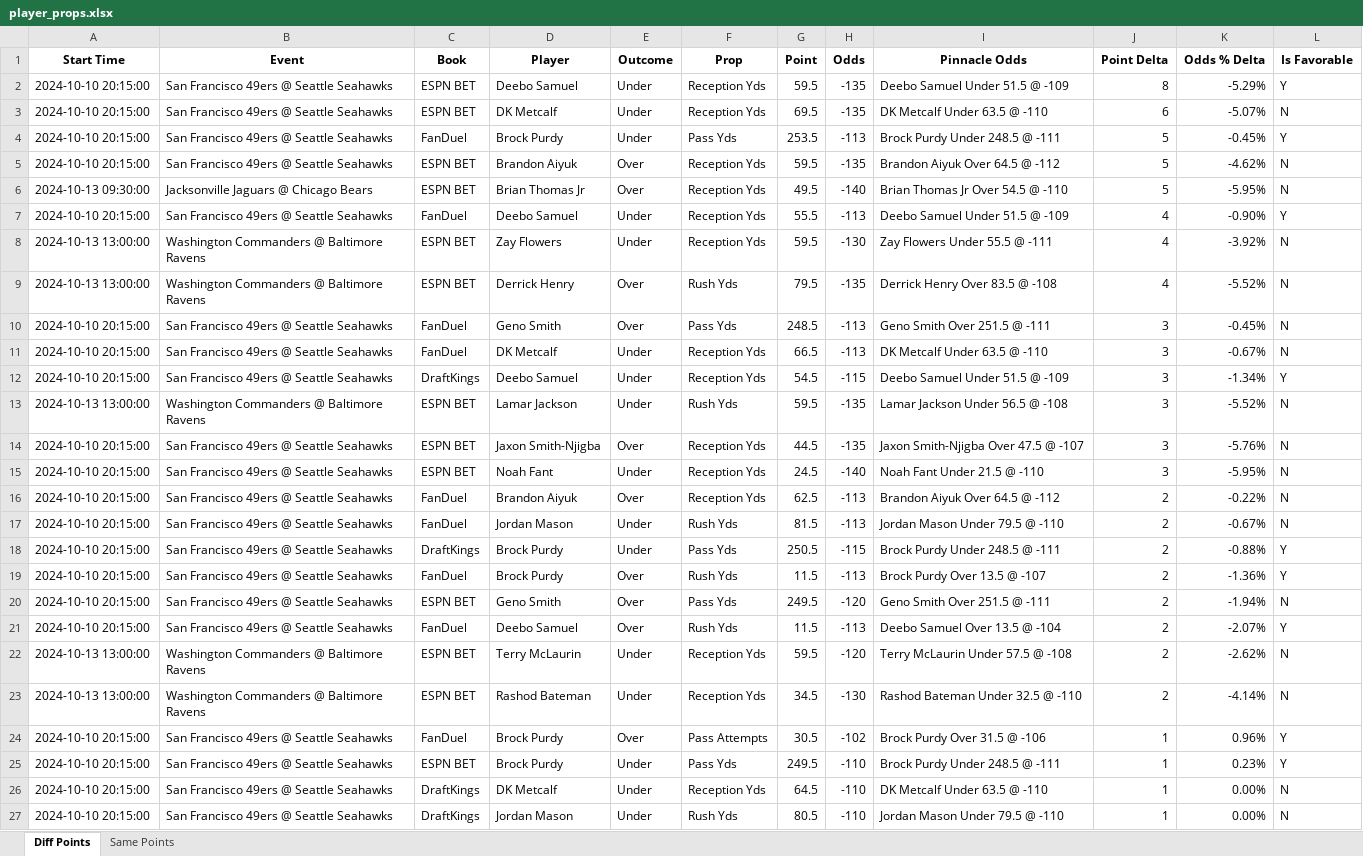
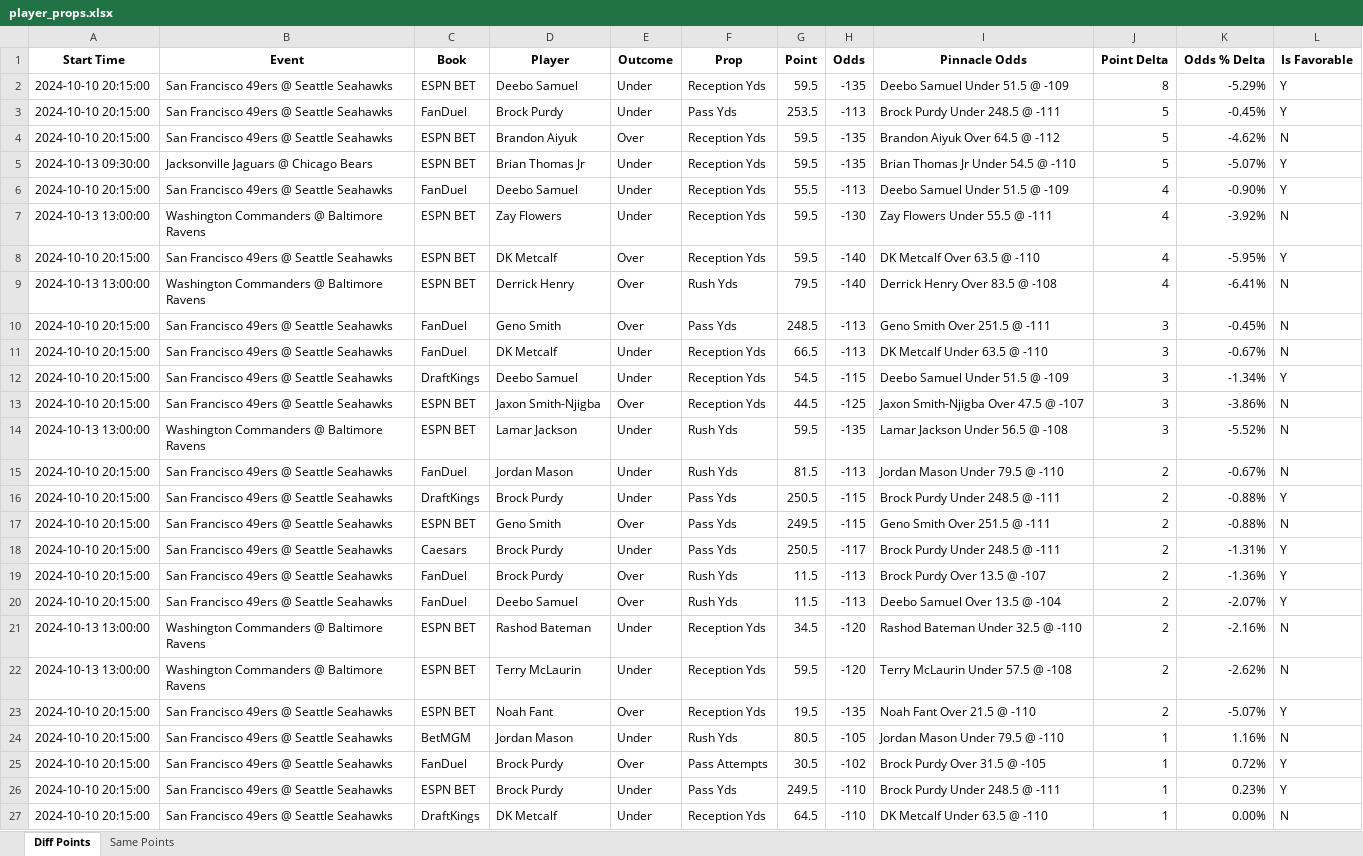
Before and after one commit to rahulShahCode/player-props-scraper, an Excel workbook: player_props.xlsx, sheet Diff Points, drawn as a sheet; only a part is shown; the shorter side is filled out with more unchanged rows; values as stored, in another font and other column widths than the file's, no borders; removed rows and columns are numbered as before the commit, all else as after; the diff covers the shown part only; the diff names each change by its address in the sheet, - before the commit and + after, or states it on an @@ line.

```diff
--- a/player_props.xlsx (sheet Diff Points)
+++ b/player_props.xlsx (sheet Diff Points)
-row 3: 2024-10-10 20:15:00 | San Francisco 49ers @ Seattle Seahawks | ESPN BET | DK Metcalf | Under | Reception Yds | 69.5 | -135 | DK Metcalf Under 63.5 @ -110 | 6 | -5.07% | N
-E5 (Outcome): Over
+E5 (Outcome): Under
-G5 (Point): 49.5
+G5 (Point): 59.5
-H5 (Odds): -140
+H5 (Odds): -135
-I5 (Pinnacle Odds): Brian Thomas Jr Over 54.5 @ -110
+I5 (Pinnacle Odds): Brian Thomas Jr Under 54.5 @ -110
-K5 (Odds % Delta): -5.95%
+K5 (Odds % Delta): -5.07%
-L5 (Is Favorable): N
+L5 (Is Favorable): Y
+row 8: 2024-10-10 20:15:00 | San Francisco 49ers @ Seattle Seahawks | ESPN BET | DK Metcalf | Over | Reception Yds | 59.5 | -140 | DK Metcalf Over 63.5 @ -110 | 4 | -5.95% | Y
-H9 (Odds): -135
+H9 (Odds): -140
-K9 (Odds % Delta): -5.52%
+K9 (Odds % Delta): -6.41%
+row 13: 2024-10-10 20:15:00 | San Francisco 49ers @ Seattle Seahawks | ESPN BET | Jaxon Smith-Njigba | Over | Reception Yds | 44.5 | -125 | Jaxon Smith-Njigba Over 47.5 @ -107 | 3 | -3.86% | N
-row 14: 2024-10-10 20:15:00 | San Francisco 49ers @ Seattle Seahawks | ESPN BET | Jaxon Smith-Njigba | Over | Reception Yds | 44.5 | -135 | Jaxon Smith-Njigba Over 47.5 @ -107 | 3 | -5.76% | N
-row 15: 2024-10-10 20:15:00 | San Francisco 49ers @ Seattle Seahawks | ESPN BET | Noah Fant | Under | Reception Yds | 24.5 | -140 | Noah Fant Under 21.5 @ -110 | 3 | -5.95% | N
-row 16: 2024-10-10 20:15:00 | San Francisco 49ers @ Seattle Seahawks | FanDuel | Brandon Aiyuk | Over | Reception Yds | 62.5 | -113 | Brandon Aiyuk Over 64.5 @ -112 | 2 | -0.22% | N
+row 17: 2024-10-10 20:15:00 | San Francisco 49ers @ Seattle Seahawks | ESPN BET | Geno Smith | Over | Pass Yds | 249.5 | -115 | Geno Smith Over 251.5 @ -111 | 2 | -0.88% | N
+row 18: 2024-10-10 20:15:00 | San Francisco 49ers @ Seattle Seahawks | Caesars | Brock Purdy | Under | Pass Yds | 250.5 | -117 | Brock Purdy Under 248.5 @ -111 | 2 | -1.31% | Y
-row 20: 2024-10-10 20:15:00 | San Francisco 49ers @ Seattle Seahawks | ESPN BET | Geno Smith | Over | Pass Yds | 249.5 | -120 | Geno Smith Over 251.5 @ -111 | 2 | -1.94% | N
+row 21: 2024-10-13 13:00:00 | Washington Commanders @ Baltimore Ravens | ESPN BET | Rashod Bateman | Under | Reception Yds | 34.5 | -120 | Rashod Bateman Under 32.5 @ -110 | 2 | -2.16% | N
-row 23: 2024-10-13 13:00:00 | Washington Commanders @ Baltimore Ravens | ESPN BET | Rashod Bateman | Under | Reception Yds | 34.5 | -130 | Rashod Bateman Under 32.5 @ -110 | 2 | -4.14% | N
+row 23: 2024-10-10 20:15:00 | San Francisco 49ers @ Seattle Seahawks | ESPN BET | Noah Fant | Over | Reception Yds | 19.5 | -135 | Noah Fant Over 21.5 @ -110 | 2 | -5.07% | Y
+row 24: 2024-10-10 20:15:00 | San Francisco 49ers @ Seattle Seahawks | BetMGM | Jordan Mason | Under | Rush Yds | 80.5 | -105 | Jordan Mason Under 79.5 @ -110 | 1 | 1.16% | N
-I25 (Pinnacle Odds): Brock Purdy Over 31.5 @ -106
+I25 (Pinnacle Odds): Brock Purdy Over 31.5 @ -105
-K25 (Odds % Delta): 0.96%
+K25 (Odds % Delta): 0.72%
```
Also changed, not shown: 5 added rows, 7 removed rows and 3 edited cells elsewhere in this sheet, sheet Same Points, 2 other files.
